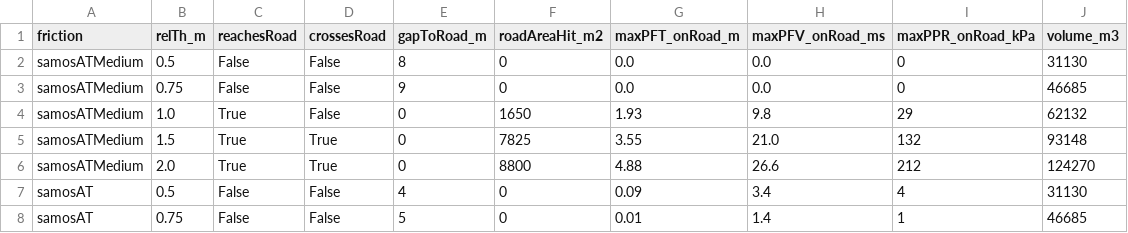
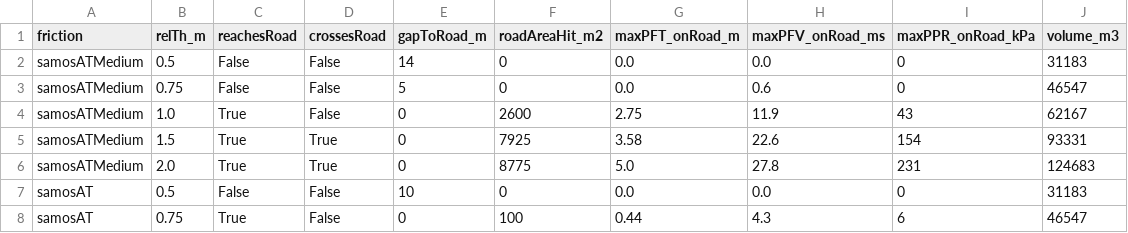
Before and after one commit to ronimos/AvaFrame, a CSV file: Bethel/Outputs/road_reach.csv, drawn as a sheet; only a part is shown; the diff covers the shown part only.

```diff
--- a/Bethel/Outputs/road_reach.csv
+++ b/Bethel/Outputs/road_reach.csv
@@ -1,8 +1,8 @@
 friction,relTh_m,reachesRoad,crossesRoad,gapToRoad_m,roadAreaHit_m2,maxPFT_onRoad_m,maxPFV_onRoad_ms,maxPPR_onRoad_kPa,volume_m3
-samosATMedium,0.5,False,False,8,0,0.0,0.0,0,31130
-samosATMedium,0.75,False,False,9,0,0.0,0.0,0,46685
-samosATMedium,1.0,True,False,0,1650,1.93,9.8,29,62132
-samosATMedium,1.5,True,True,0,7825,3.55,21.0,132,93148
-samosATMedium,2.0,True,True,0,8800,4.88,26.6,212,124270
-samosAT,0.5,False,False,4,0,0.09,3.4,4,31130
-samosAT,0.75,False,False,5,0,0.01,1.4,1,46685
+samosATMedium,0.5,False,False,14,0,0.0,0.0,0,31183
+samosATMedium,0.75,False,False,5,0,0.0,0.6,0,46547
+samosATMedium,1.0,True,False,0,2600,2.75,11.9,43,62167
+samosATMedium,1.5,True,True,0,7925,3.58,22.6,154,93331
+samosATMedium,2.0,True,True,0,8775,5.0,27.8,231,124683
+samosAT,0.5,False,False,10,0,0.0,0.0,0,31183
+samosAT,0.75,True,False,0,100,0.44,4.3,6,46547
```
Also changed, not shown: 16 edited cells elsewhere in this file, 9 other files.
